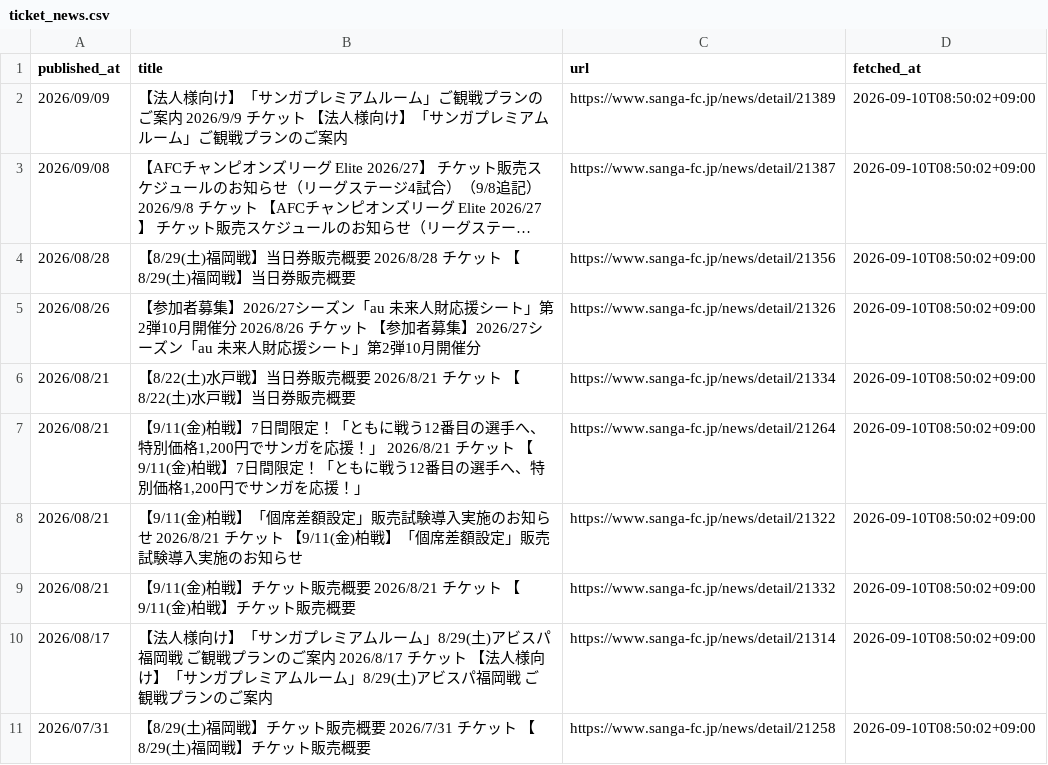
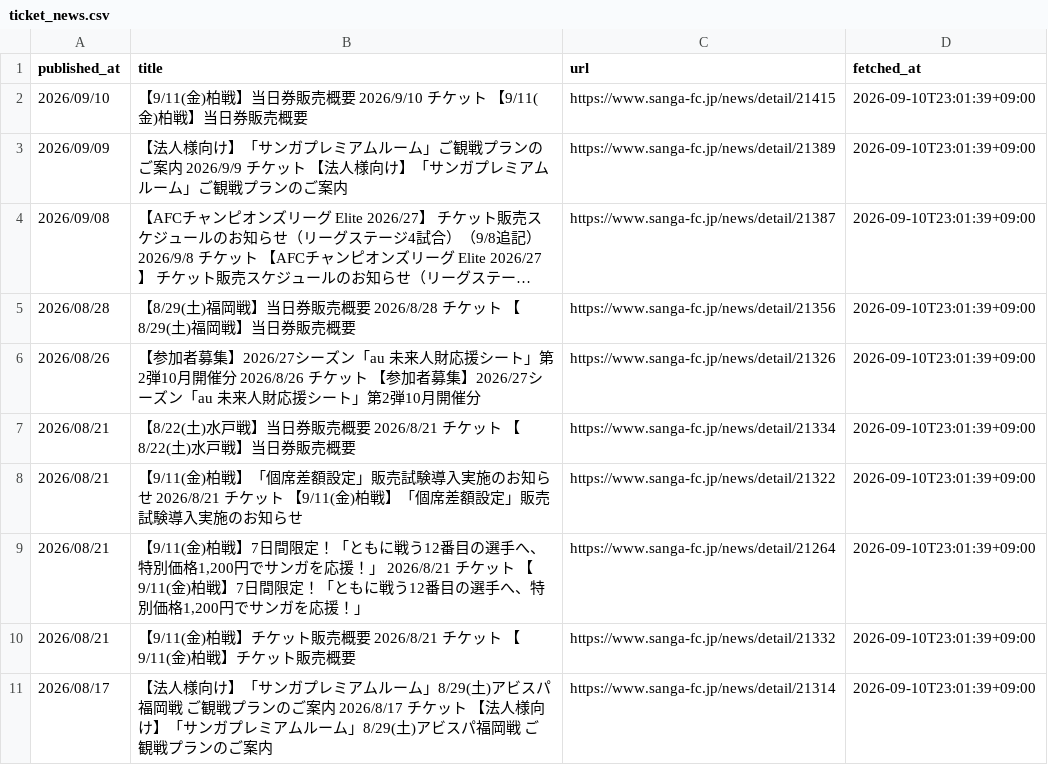
Before and after one commit to bizdocsupport/club-ticket-navi-kyoto, a CSV file: data/ticket_news.csv, drawn as a sheet; long unchanged cells end in …; removed rows and columns are numbered as before the commit, all else as after; the diff names each change by its address in the sheet, - before the commit and + after, or states it on an @@ line.

```diff
--- a/data/ticket_news.csv
+++ b/data/ticket_news.csv
+row 2: 2026/09/10 | 【9/11(金)柏戦】当日券販売概要 2026/9/10 チケット 【9/11(金)柏戦】当日券販売概要 | https://www.sanga-fc.jp/news/detail/21415 | 2026-09-10T23:01:39+09:00
-D3:D7 (fetched_at): 2026-09-10T08:50:02+09:00
+D3:D7 (fetched_at): 2026-09-10T23:01:39+09:00
-row 7: 2026/08/21 | 【9/11(金)柏戦】7日間限定！「ともに戦う12番目の選手へ、特別価格1,200円でサンガを応援！」 2026/8/21 チケット 【9/11(金)柏戦】7日間限定！「ともに戦う12番目の選手へ、特別価格1,200円でサンガを応援！」 | https://www.sanga-fc.jp/news/detail/21264 | 2026-09-10T08:50:02+09:00
-D8 (fetched_at): 2026-09-10T08:50:02+09:00
+D8 (fetched_at): 2026-09-10T23:01:39+09:00
+row 9: 2026/08/21 | 【9/11(金)柏戦】7日間限定！「ともに戦う12番目の選手へ、特別価格1,200円でサンガを応援！」 2026/8/21 チケット 【9/11(金)柏戦】7日間限定！「ともに戦う12番目の選手へ、特別価格1,200円でサンガを応援！」 | https://www.sanga-fc.jp/news/detail/21264 | 2026-09-10T23:01:39+09:00
-D10:D11 (fetched_at): 2026-09-10T08:50:02+09:00
+D10:D11 (fetched_at): 2026-09-10T23:01:39+09:00
-row 11: 2026/07/31 | 【8/29(土)福岡戦】チケット販売概要 2026/7/31 チケット 【8/29(土)福岡戦】チケット販売概要 | https://www.sanga-fc.jp/news/detail/21258 | 2026-09-10T08:50:02+09:00
```
Also changed, not shown: data/matches.csv, 1 other file.
